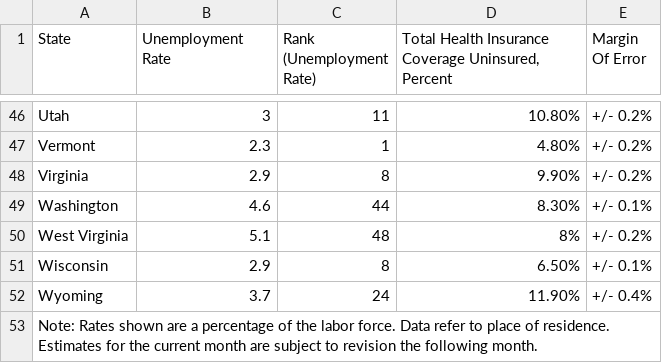
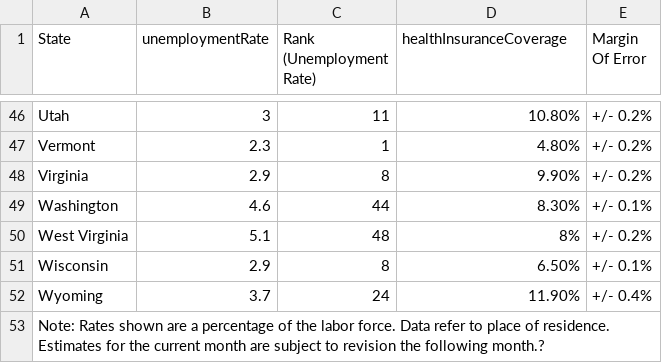
Before and after one commit to STAT360/finalproject-group-b, a CSV file: data/final_table.csv, drawn as a sheet; only a part is shown, gaps mark what is left out; the diff names each change by its address in the sheet, - before the commit and + after, or states it on an @@ line.

```diff
--- a/data/final_table.csv
+++ b/data/final_table.csv
-B1: Unemployment Rate
+B1: unemploymentRate
-D1: Total Health Insurance Coverage Uninsured, Percent
+D1: healthInsuranceCoverage
-A53 (State): …the following month.
+A53 (State): …the following month.?
```
Also changed, not shown: 3 other files.
